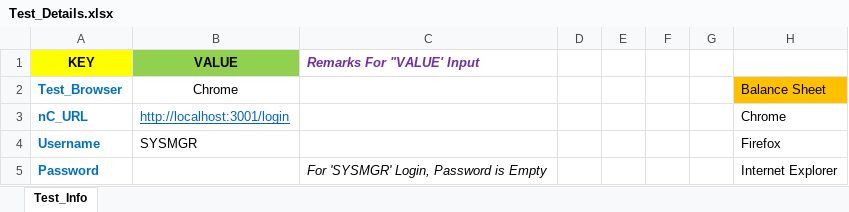
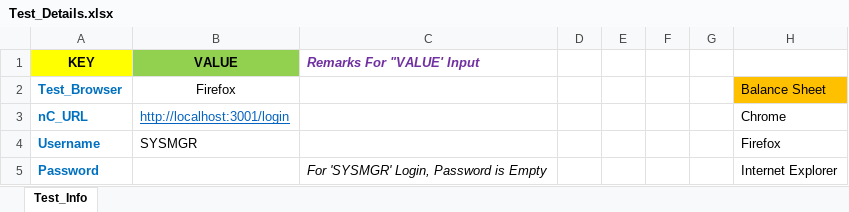
Before and after one commit to DineshKumarQA/nC_Selenium, an Excel workbook: TestExcels/Test_Details.xlsx, sheet Test_Info, drawn as a sheet; values as stored, in another font and other column widths than the file's, no borders; the diff names each change by its address in the sheet, - before the commit and + after, or states it on an @@ line.

Commit message:
Dinesh[Enh] - Added Selenium Notes Excel into Directory

```diff
--- a/TestExcels/Test_Details.xlsx (sheet Test_Info)
+++ b/TestExcels/Test_Details.xlsx (sheet Test_Info)
-B2 (VALUE): Chrome
+B2 (VALUE): Firefox
```
Also changed, not shown: 12 other files.
